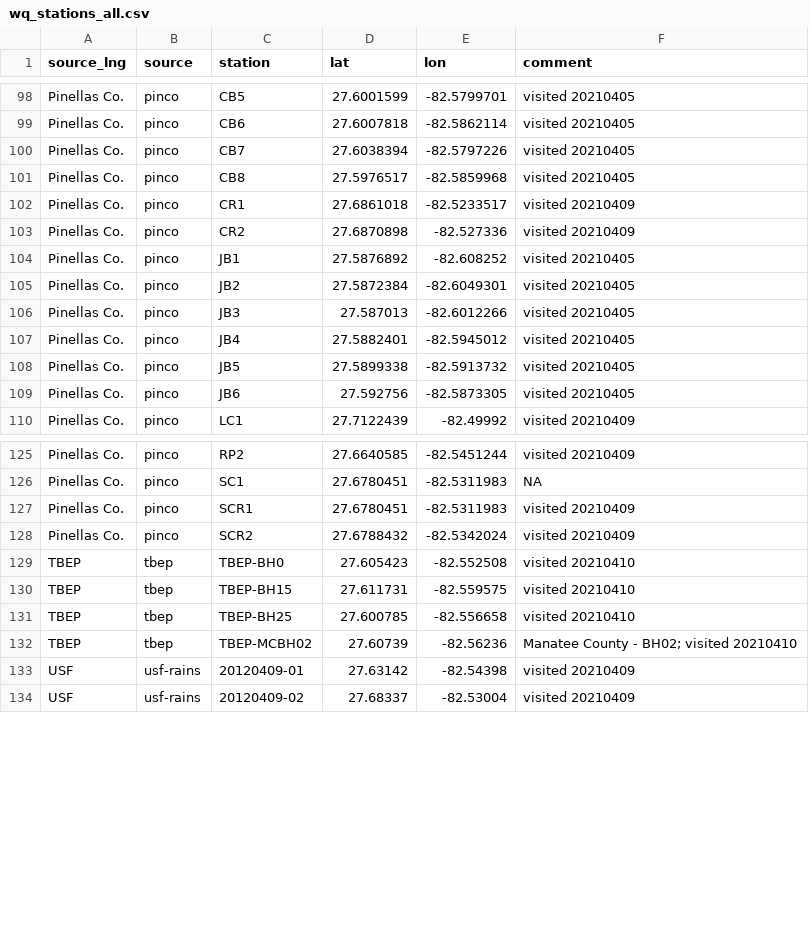
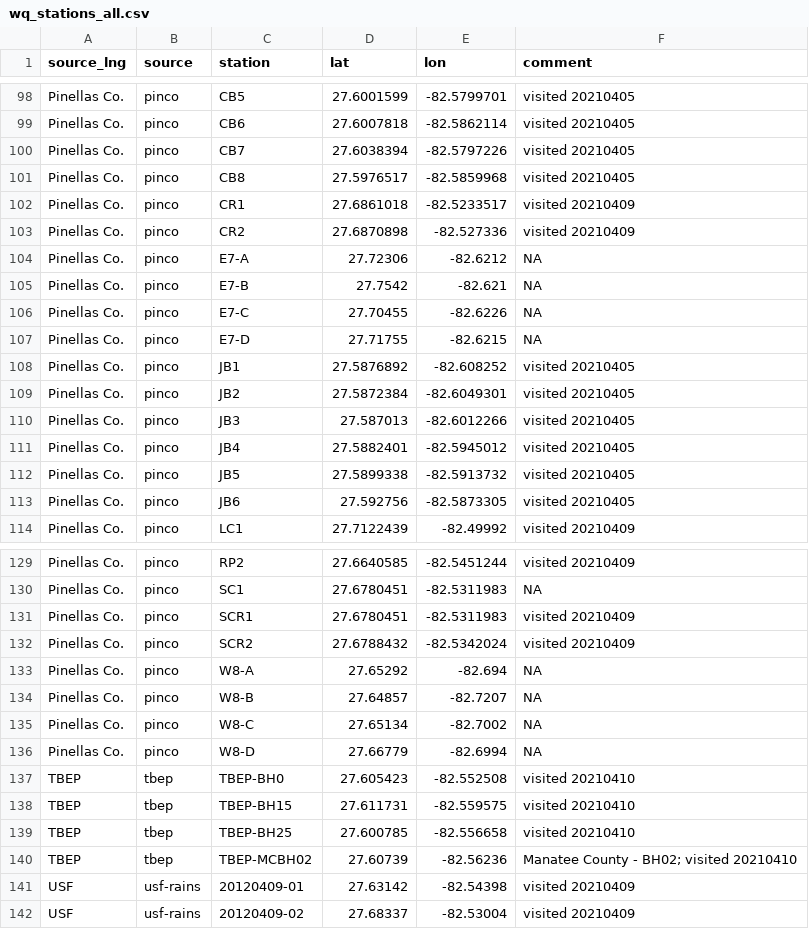
Before and after one commit to tbep-tech/piney-point, a CSV file: data/raw/wq_stations_all.csv, drawn as a sheet; only a part is shown, gaps mark what is left out; the diff names each change by its address in the sheet, - before the commit and + after, or states it on an @@ line.

Commit message:
update pinco station list with desoto locs

```diff
--- a/data/raw/wq_stations_all.csv
+++ b/data/raw/wq_stations_all.csv
+row 104: Pinellas Co. | pinco | E7-A | 27.72306 | -82.6212 | NA
+row 105: Pinellas Co. | pinco | E7-B | 27.7542 | -82.621 | NA
+row 106: Pinellas Co. | pinco | E7-C | 27.70455 | -82.6226 | NA
+row 107: Pinellas Co. | pinco | E7-D | 27.71755 | -82.6215 | NA
+row 133: Pinellas Co. | pinco | W8-A | 27.65292 | -82.694 | NA
+row 134: Pinellas Co. | pinco | W8-B | 27.64857 | -82.7207 | NA
+row 135: Pinellas Co. | pinco | W8-C | 27.65134 | -82.7002 | NA
+row 136: Pinellas Co. | pinco | W8-D | 27.66779 | -82.6994 | NA
```
Also changed, not shown: data/raw/pinco_stations.csv, 1 other file.
